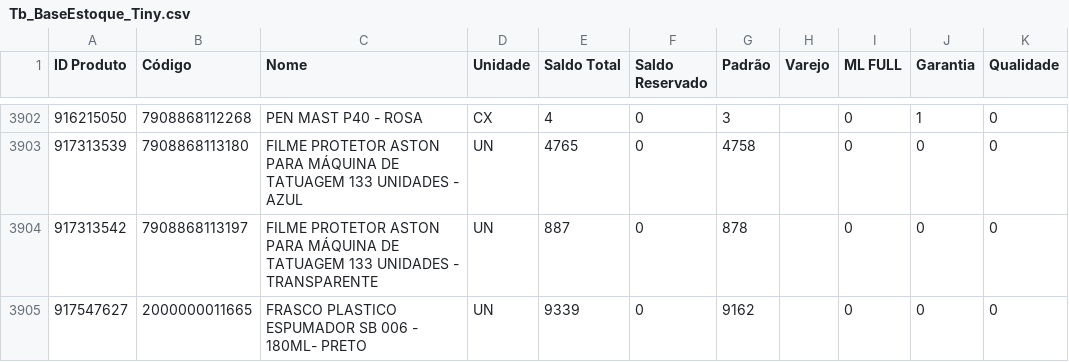
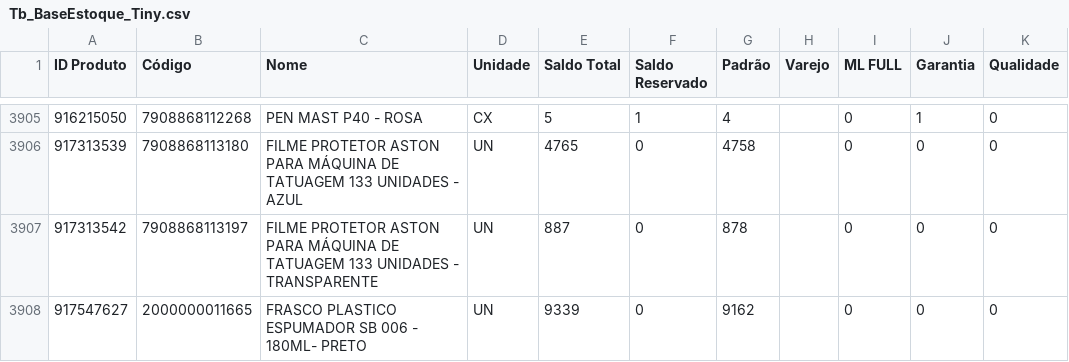
Before and after one commit to JhonatanAlmeida02/tiny-erp, a CSV file: TB_bases/Tb_BaseEstoque_Tiny.csv, drawn as a sheet; only a part is shown, gaps mark what is left out; addresses are those after the commit; the diff covers the shown part only; the diff names each change by its address in the sheet, - before the commit and + after, or states it on an @@ line.

```diff
--- a/TB_bases/Tb_BaseEstoque_Tiny.csv
+++ b/TB_bases/Tb_BaseEstoque_Tiny.csv
-E3905 (Saldo Total): 4
+E3905 (Saldo Total): 5
-F3905 (Saldo Reservado): 0
+F3905 (Saldo Reservado): 1
-G3905 (Padrão): 3
+G3905 (Padrão): 4
```
Also changed, not shown: 7 added rows, 7 removed rows and 20 moved rows elsewhere in this file, 1 other file.
